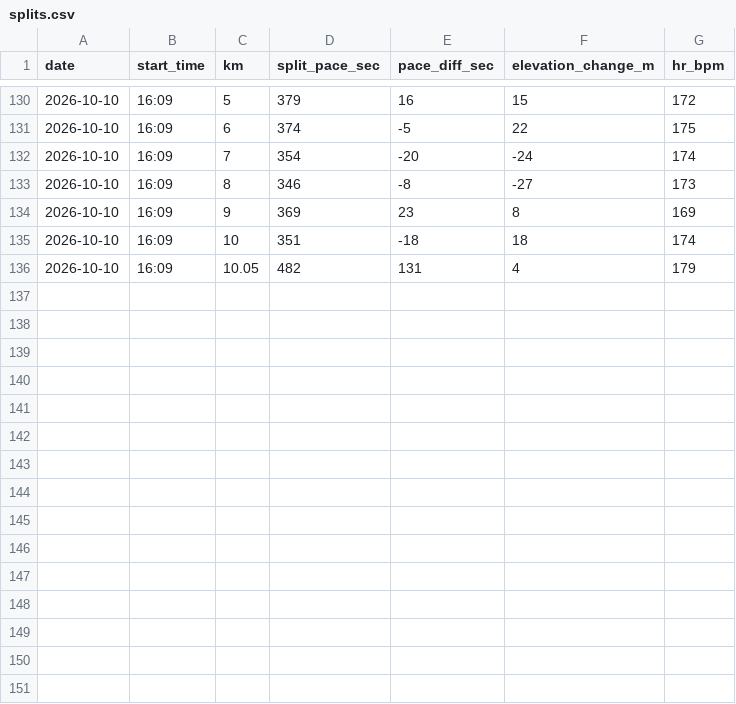
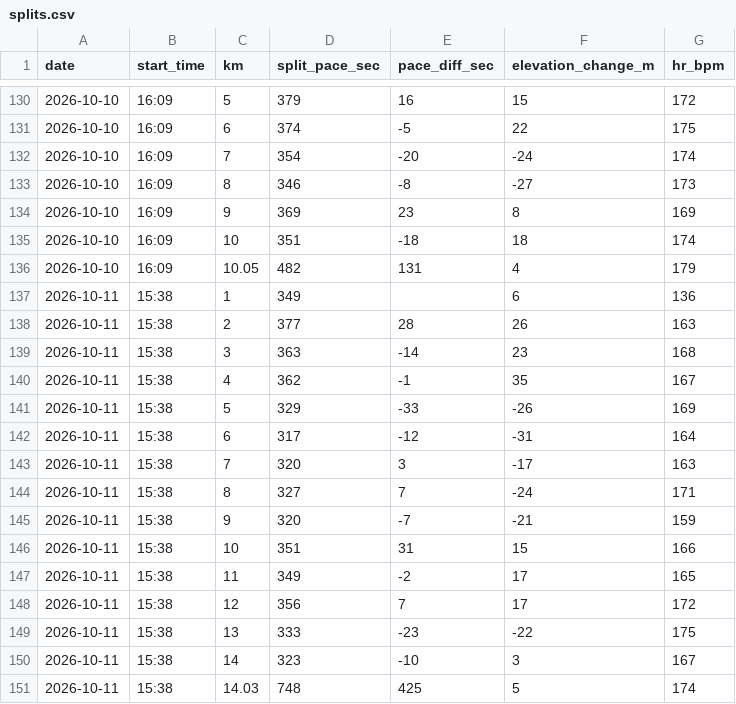
Before and after one commit to dazoyee/running, a CSV file: races/2026-11-29-koedo-kawagoe-half-marathon/splits.csv, drawn as a sheet; only a part is shown, gaps mark what is left out.

```diff
--- a/races/2026-11-29-koedo-kawagoe-half-marathon/splits.csv
+++ b/races/2026-11-29-koedo-kawagoe-half-marathon/splits.csv
@@ -136 +136,16 @@ date,start_time,km,split_pace_sec,pace_diff_sec,elevation_change_m,hr_bpm
 2026-10-10,16:09,10.05,482,131,4,179
+2026-10-11,15:38,1,349,,6,136
+2026-10-11,15:38,2,377,28,26,163
+2026-10-11,15:38,3,363,-14,23,168
+2026-10-11,15:38,4,362,-1,35,167
+2026-10-11,15:38,5,329,-33,-26,169
+2026-10-11,15:38,6,317,-12,-31,164
+2026-10-11,15:38,7,320,3,-17,163
+2026-10-11,15:38,8,327,7,-24,171
+2026-10-11,15:38,9,320,-7,-21,159
+2026-10-11,15:38,10,351,31,15,166
+2026-10-11,15:38,11,349,-2,17,165
+2026-10-11,15:38,12,356,7,17,172
+2026-10-11,15:38,13,333,-23,-22,175
+2026-10-11,15:38,14,323,-10,3,167
+2026-10-11,15:38,14.03,748,425,5,174
```
Also changed, not shown: races/2026-11-29-koedo-kawagoe-half-marathon/results.csv, 1 other file.
